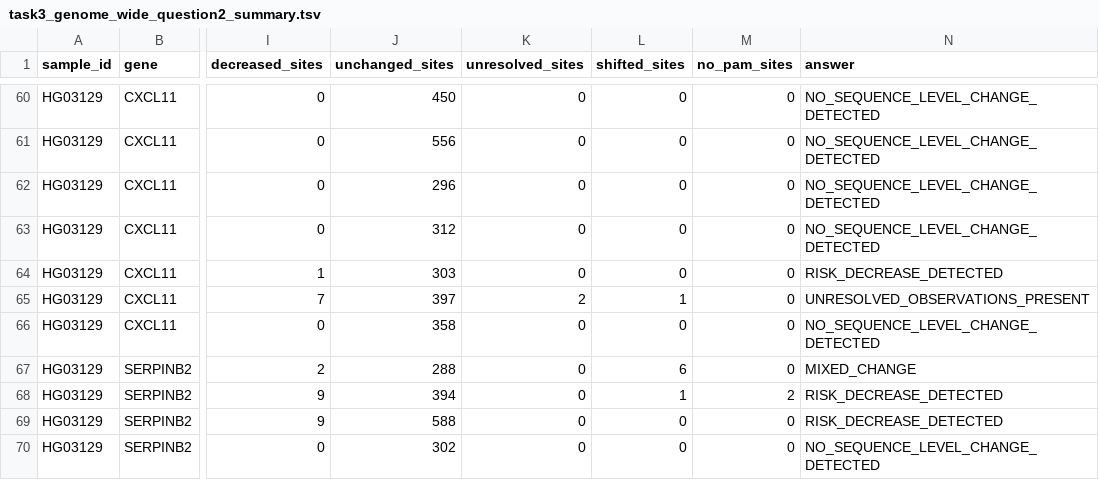
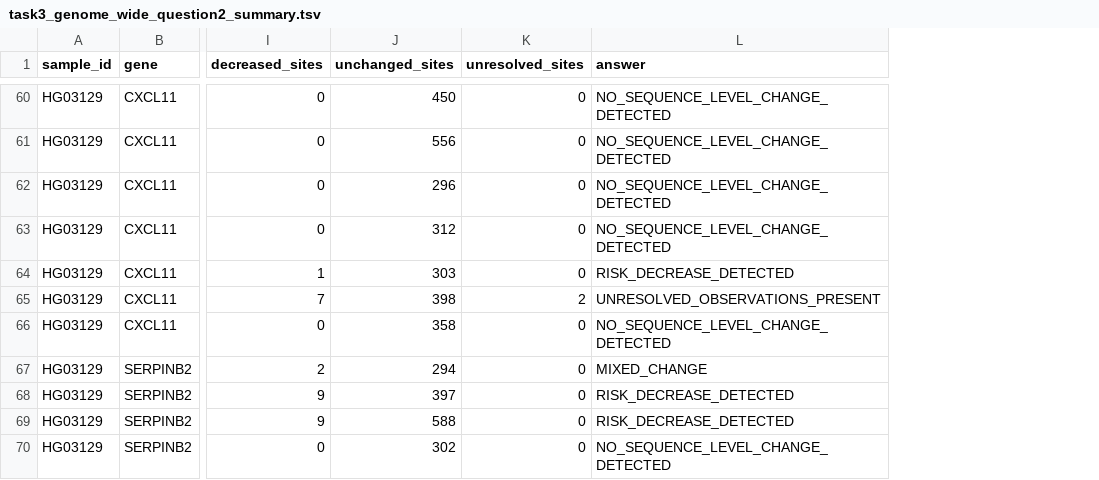
Before and after one commit to tritinvo18/ifn646_project, a TSV file: Task3/results/tables/task3_genome_wide_question2_summary.tsv, drawn as a sheet; only a part is shown, gaps mark what is left out; the diff covers the shown part only; the diff names each change by its address in the sheet, - before the commit and + after, or states it on an @@ line.

```diff
--- a/Task3/results/tables/task3_genome_wide_question2_summary.tsv
+++ b/Task3/results/tables/task3_genome_wide_question2_summary.tsv
-column L (shifted_sites), rows 60-70: 0 | 0 | 0 | 0 | 0 | 1 | 0 | 6 | 1 | 0 | 0
-column M (no_pam_sites), rows 60-70: 0 | 0 | 0 | 0 | 0 | 0 | 0 | 0 | 2 | 0 | 0
-J65 (unchanged_sites): 397
+J65 (unchanged_sites): 398
-J67 (unchanged_sites): 288
+J67 (unchanged_sites): 294
-J68 (unchanged_sites): 394
+J68 (unchanged_sites): 397
```
Also changed, not shown: 34 edited cells elsewhere in this file, Task3/results/tables/n2504/task3_n2504_genome_wide_offtarget_effects_by_chromosome.tsv, Task3/results/tables/task3_genome_wide_offtarget_effects_by_chromosome.tsv, 17 other files.
